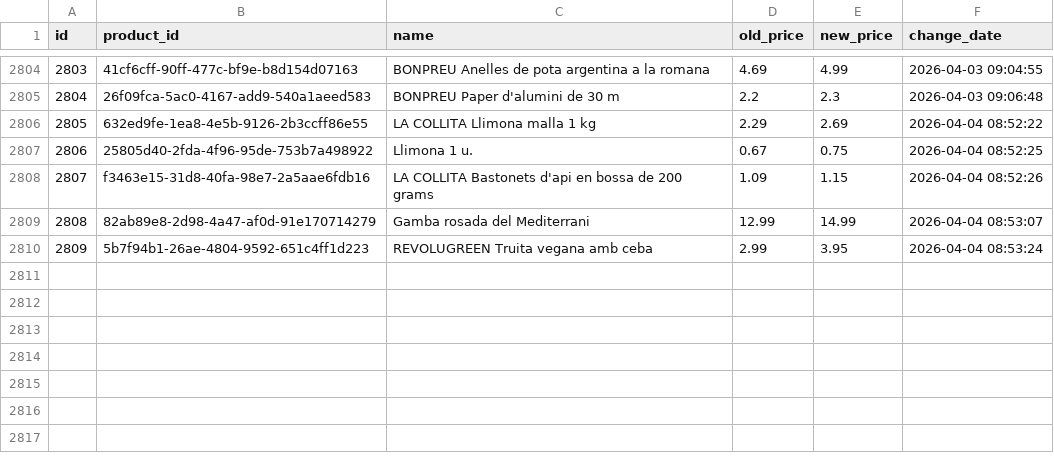
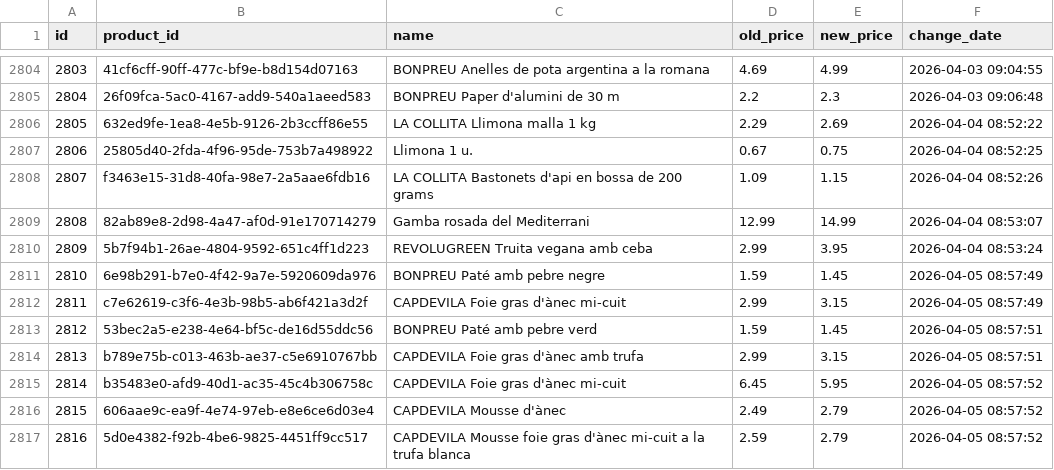
Before and after one commit to SergiSalas/bonpreu-price-tracker, a CSV file: data_public/bonpreu_price_history.csv, drawn as a sheet; only a part is shown, gaps mark what is left out; the diff names each change by its address in the sheet, - before the commit and + after, or states it on an @@ line.

```diff
--- a/data_public/bonpreu_price_history.csv
+++ b/data_public/bonpreu_price_history.csv
+row 2811: 2810 | 6e98b291-b7e0-4f42-9a7e-5920609da976 | BONPREU Paté amb pebre negre | 1.59 | 1.45 | 2026-04-05 08:57:49
+row 2812: 2811 | c7e62619-c3f6-4e3b-98b5-ab6f421a3d2f | CAPDEVILA Foie gras d'ànec mi-cuit | 2.99 | 3.15 | 2026-04-05 08:57:49
+row 2813: 2812 | 53bec2a5-e238-4e64-bf5c-de16d55ddc56 | BONPREU Paté amb pebre verd | 1.59 | 1.45 | 2026-04-05 08:57:51
+row 2814: 2813 | b789e75b-c013-463b-ae37-c5e6910767bb | CAPDEVILA Foie gras d'ànec amb trufa | 2.99 | 3.15 | 2026-04-05 08:57:51
+row 2815: 2814 | b35483e0-afd9-40d1-ac35-45c4b306758c | CAPDEVILA Foie gras d'ànec mi-cuit | 6.45 | 5.95 | 2026-04-05 08:57:52
+row 2816: 2815 | 606aae9c-ea9f-4e74-97eb-e8e6ce6d03e4 | CAPDEVILA Mousse d'ànec | 2.49 | 2.79 | 2026-04-05 08:57:52
+row 2817: 2816 | 5d0e4382-f92b-4be6-9825-4451ff9cc517 | CAPDEVILA Mousse foie gras d'ànec mi-cuit a la trufa blanca | 2.59 | 2.79 | 2026-04-05 08:57:52
```
Also changed, not shown: 1 other file.
